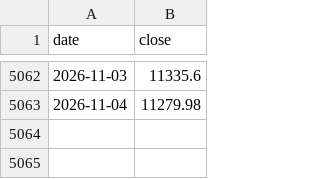
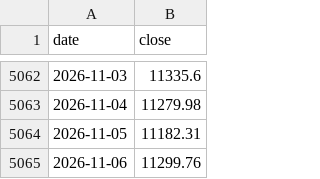
Before and after one commit to xhxie123-maker/etf-monitor-V3, a CSV file: output/index_history_H30269.csv, drawn as a sheet; only a part is shown, gaps mark what is left out; the diff names each change by its address in the sheet, - before the commit and + after, or states it on an @@ line.

```diff
--- a/output/index_history_H30269.csv
+++ b/output/index_history_H30269.csv
+row 5064: 2026-11-05 | 11182.31
+row 5065: 2026-11-06 | 11299.76
```
Also changed, not shown: 10 other files.
